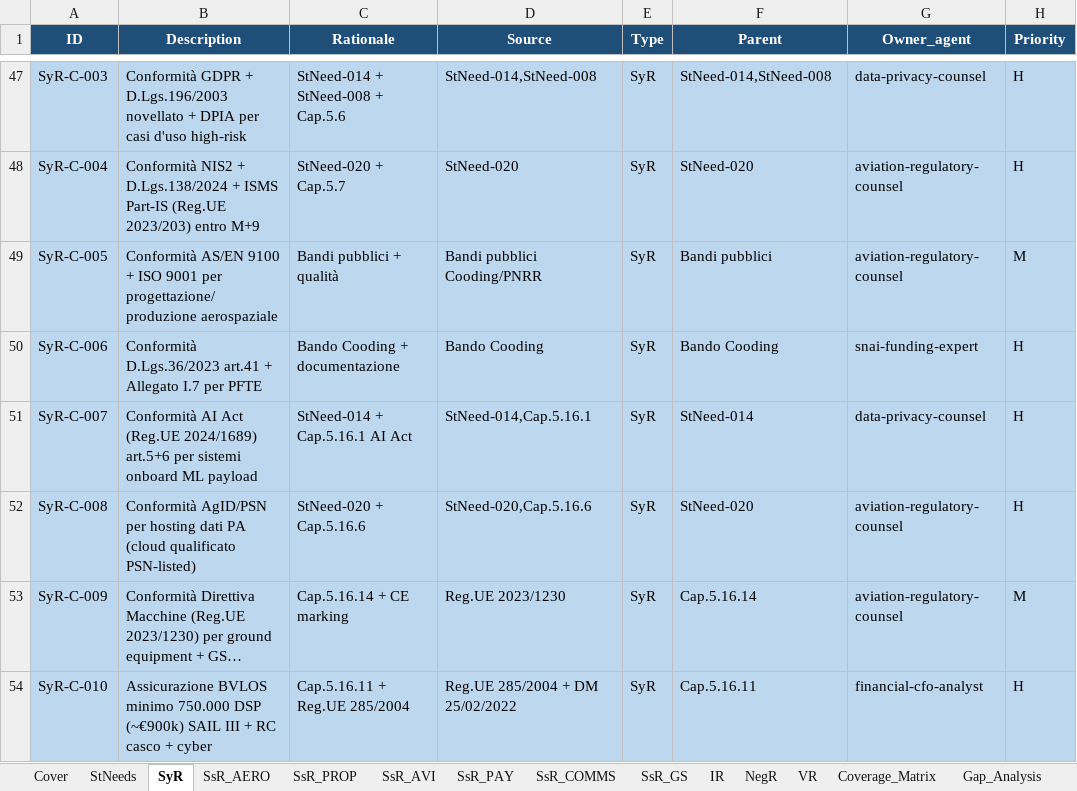
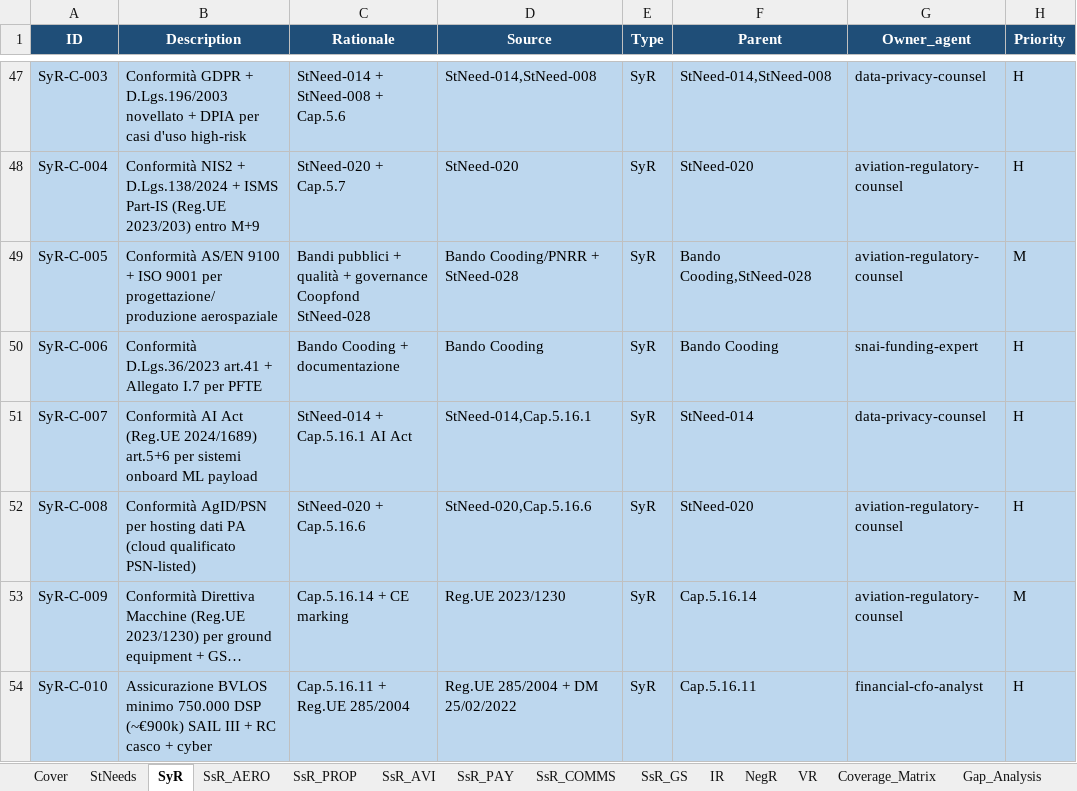
Before and after one commit to Firmamento-Technologies/HALE, an Excel workbook: studio-di-fattibilita/allegati/A1-RTM/RTM-v1.0.xlsx, sheet SyR, drawn as a sheet; only a part is shown, gaps mark what is left out; long unchanged cells end in …; values as stored, in another font and other column widths than the file's, no borders; the diff names each change by its address in the sheet, - before the commit and + after, or states it on an @@ line.

```diff
--- a/studio-di-fattibilita/allegati/A1-RTM/RTM-v1.0.xlsx (sheet SyR)
+++ b/studio-di-fattibilita/allegati/A1-RTM/RTM-v1.0.xlsx (sheet SyR)
-C49 (Rationale): Bandi pubblici + qualità
+C49 (Rationale): Bandi pubblici + qualità + governance Coopfond StNeed-028
-D49 (Source): Bandi pubblici Cooding/PNRR
+D49 (Source): Bando Cooding/PNRR + StNeed-028
-F49 (Parent): Bandi pubblici
+F49 (Parent): Bando Cooding,StNeed-028
```
Also changed, not shown: sheet Gap_Analysis, sheet Cover, sheet Coverage_Matrix, 7 other files.
